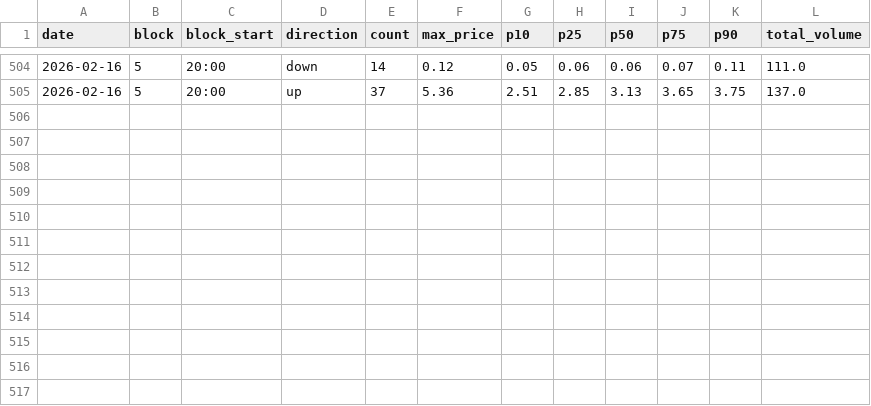
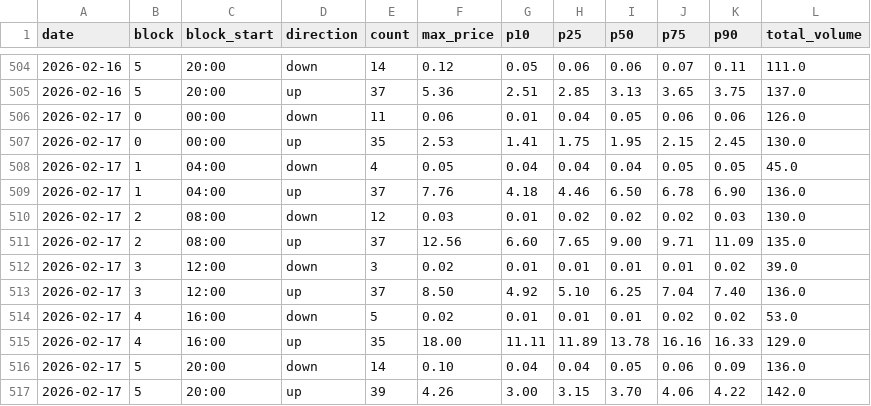
Before and after one commit to stranma/algo-energy-web, a CSV file: data/entsoe/afrr/2026.csv, drawn as a sheet; only a part is shown, gaps mark what is left out; the diff names each change by its address in the sheet, - before the commit and + after, or states it on an @@ line.

```diff
--- a/data/entsoe/afrr/2026.csv
+++ b/data/entsoe/afrr/2026.csv
+row 506: 2026-02-17 | 0 | 00:00 | down | 11 | 0.06 | 0.01 | 0.04 | 0.05 | 0.06 | 0.06 | 126.0
+row 507: 2026-02-17 | 0 | 00:00 | up | 35 | 2.53 | 1.41 | 1.75 | 1.95 | 2.15 | 2.45 | 130.0
+row 508: 2026-02-17 | 1 | 04:00 | down | 4 | 0.05 | 0.04 | 0.04 | 0.04 | 0.05 | 0.05 | 45.0
+row 509: 2026-02-17 | 1 | 04:00 | up | 37 | 7.76 | 4.18 | 4.46 | 6.50 | 6.78 | 6.90 | 136.0
+row 510: 2026-02-17 | 2 | 08:00 | down | 12 | 0.03 | 0.01 | 0.02 | 0.02 | 0.02 | 0.03 | 130.0
+row 511: 2026-02-17 | 2 | 08:00 | up | 37 | 12.56 | 6.60 | 7.65 | 9.00 | 9.71 | 11.09 | 135.0
+row 512: 2026-02-17 | 3 | 12:00 | down | 3 | 0.02 | 0.01 | 0.01 | 0.01 | 0.01 | 0.02 | 39.0
+row 513: 2026-02-17 | 3 | 12:00 | up | 37 | 8.50 | 4.92 | 5.10 | 6.25 | 7.04 | 7.40 | 136.0
+row 514: 2026-02-17 | 4 | 16:00 | down | 5 | 0.02 | 0.01 | 0.01 | 0.01 | 0.02 | 0.02 | 53.0
+row 515: 2026-02-17 | 4 | 16:00 | up | 35 | 18.00 | 11.11 | 11.89 | 13.78 | 16.16 | 16.33 | 129.0
+row 516: 2026-02-17 | 5 | 20:00 | down | 14 | 0.10 | 0.04 | 0.04 | 0.05 | 0.06 | 0.09 | 136.0
+row 517: 2026-02-17 | 5 | 20:00 | up | 39 | 4.26 | 3.00 | 3.15 | 3.70 | 4.06 | 4.22 | 142.0
```
Also changed, not shown: data/entsoe/mfrr/2026.csv.
